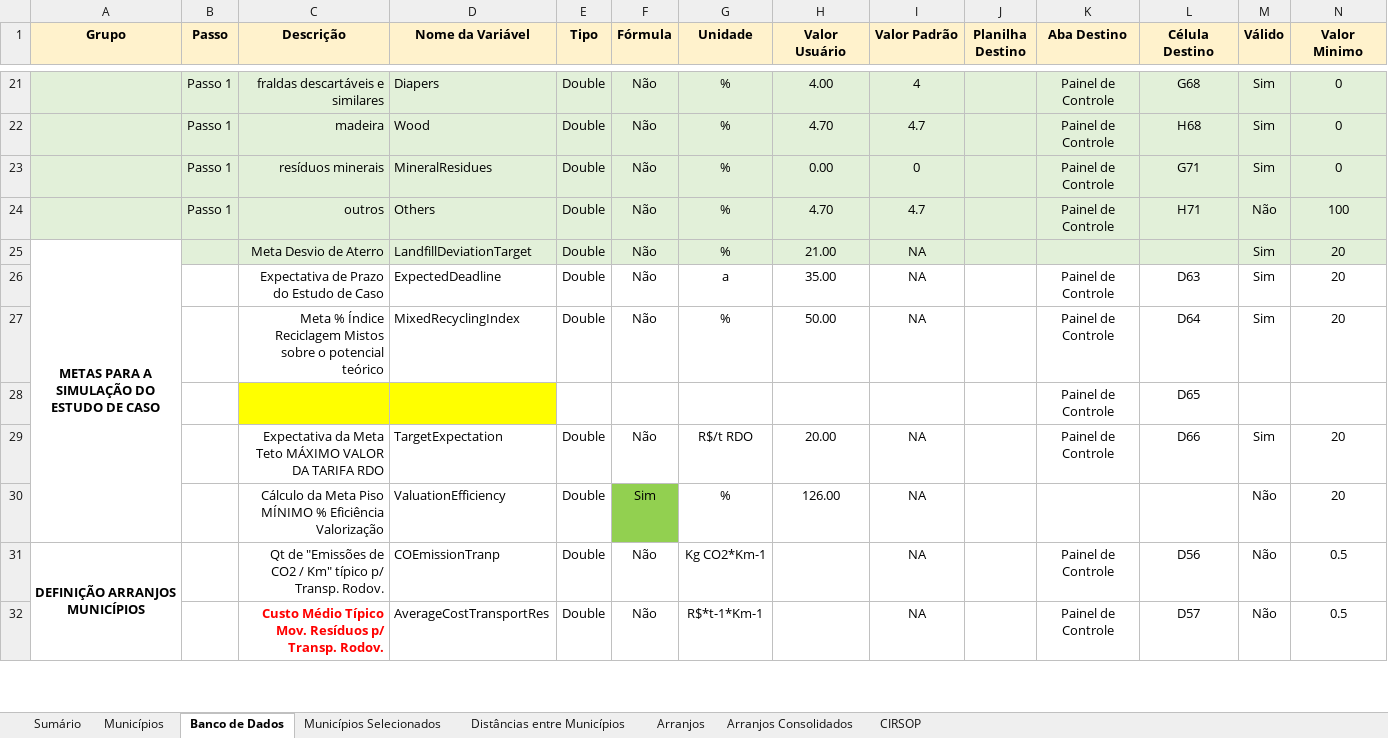
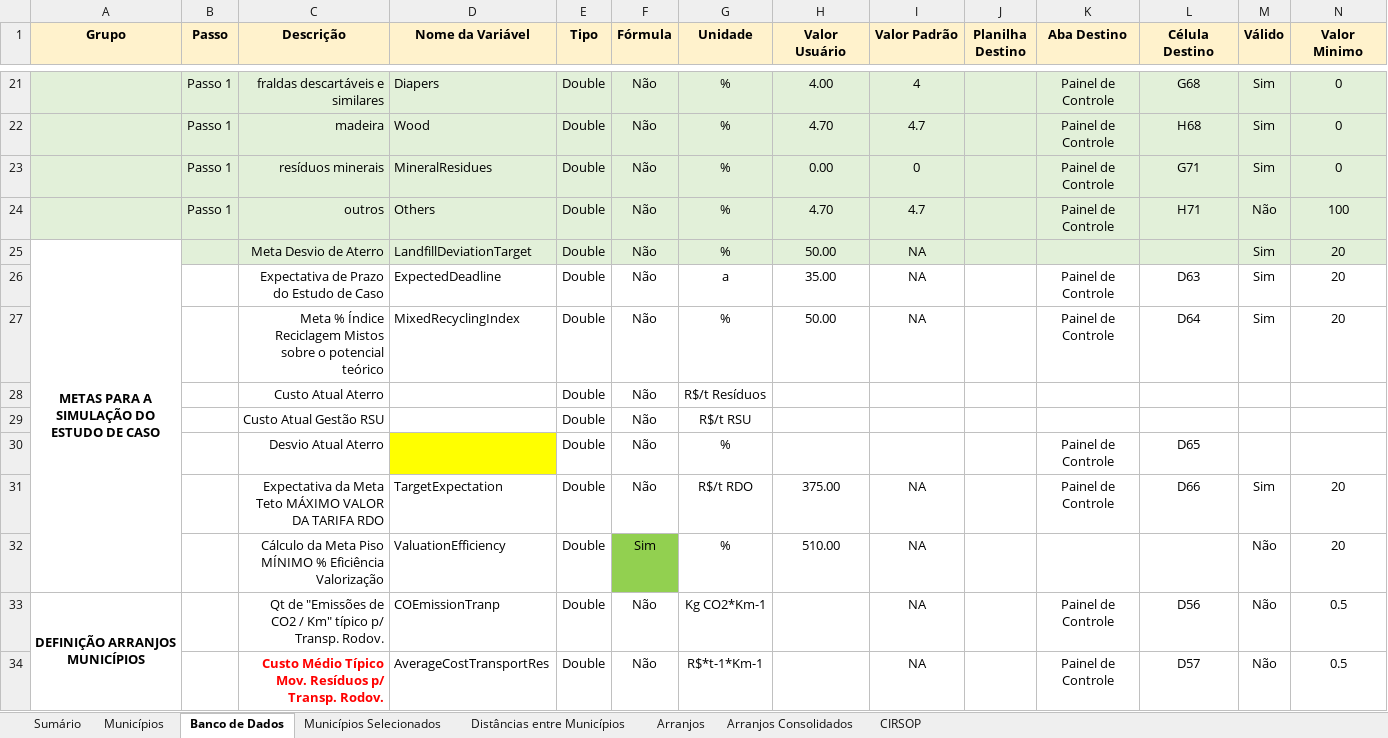
Before and after one commit to cristiansimioni/gestaoregionalizadarsu, an Excel workbook: Gestão Regionalizada RSU - Simulação Rotas Tecnológicas.xlsm, sheet Banco de Dados, drawn as a sheet; only a part is shown, gaps mark what is left out; values as stored, in another font and other column widths than the file's, no borders; conditional formats not drawn; removed rows and columns are numbered as before the commit, all else as after; rows hold the shown columns only; the diff names each change by its address in the sheet, - before the commit and + after, or states it on an @@ line.

```diff
--- a/Gestão Regionalizada RSU - Simulação Rotas Tecnológicas.xlsm (sheet Banco de Dados)
+++ b/Gestão Regionalizada RSU - Simulação Rotas Tecnológicas.xlsm (sheet Banco de Dados)
-H25 (Valor Usuário): 21.00
+H25 (Valor Usuário): 50.00
-row 28:  |  |  |  |  |  |  |  |  |  | Painel de Controle | D65
+row 28:  |  | Custo Atual Aterro |  | Double | Não | R$/t Resíduos
+row 29:  |  | Custo Atual Gestão RSU |  | Double | Não | R$/t RSU
+row 30:  |  | Desvio Atual Aterro |  | Double | Não | % |  |  |  | Painel de Controle | D65
-H31 (Valor Usuário): 20.00
+H31 (Valor Usuário): 375.00
-H32 (Valor Usuário): 126.00
+H32 (Valor Usuário): 510.00
```
Also changed, not shown: sheet Arranjos Consolidados, sheet Arranjos, formulas that keep their value, charts or pictures, 33 other files.
